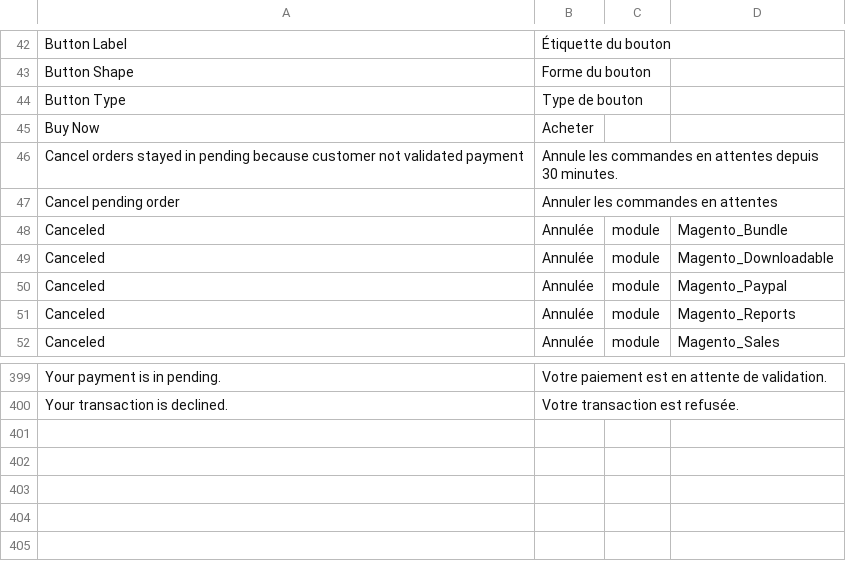
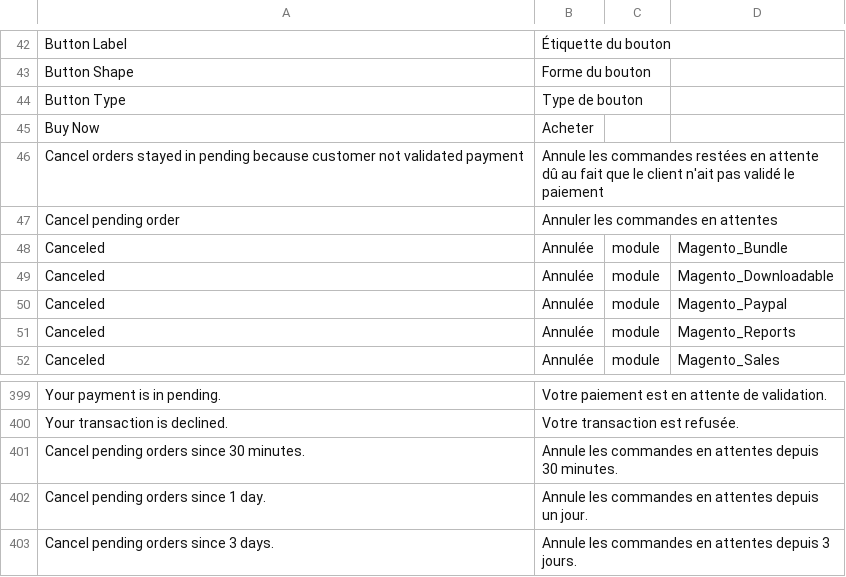
Before and after one commit to hipay/hipay-fullservice-sdk-magento2, a CSV file: i18n/fr_FR.csv, drawn as a sheet; only a part is shown, gaps mark what is left out.

Commit message:
Modify payment method configuration for cancel pending orders comment

```diff
--- a/i18n/fr_FR.csv
+++ b/i18n/fr_FR.csv
@@ -45,3 +45,3 @@
 "Buy Now","Acheter"
-"Cancel orders stayed in pending because customer not validated payment","Annule les commandes en attentes depuis 30 minutes."
+"Cancel orders stayed in pending because customer not validated payment","Annule les commandes restées en attente dû au fait que le client n'ait pas validé le paiement"
 "Cancel pending order","Annuler les commandes en attentes"
@@ -400 +400,4 @@
 "Your transaction is declined.","Votre transaction est refusée."
+"Cancel pending orders since 30 minutes.","Annule les commandes en attentes depuis 30 minutes."
+"Cancel pending orders since 1 day.","Annule les commandes en attentes depuis un jour."
+"Cancel pending orders since 3 days.","Annule les commandes en attentes depuis 3 jours."
```
Also changed, not shown: i18n/it_IT.csv, 32 other files.
